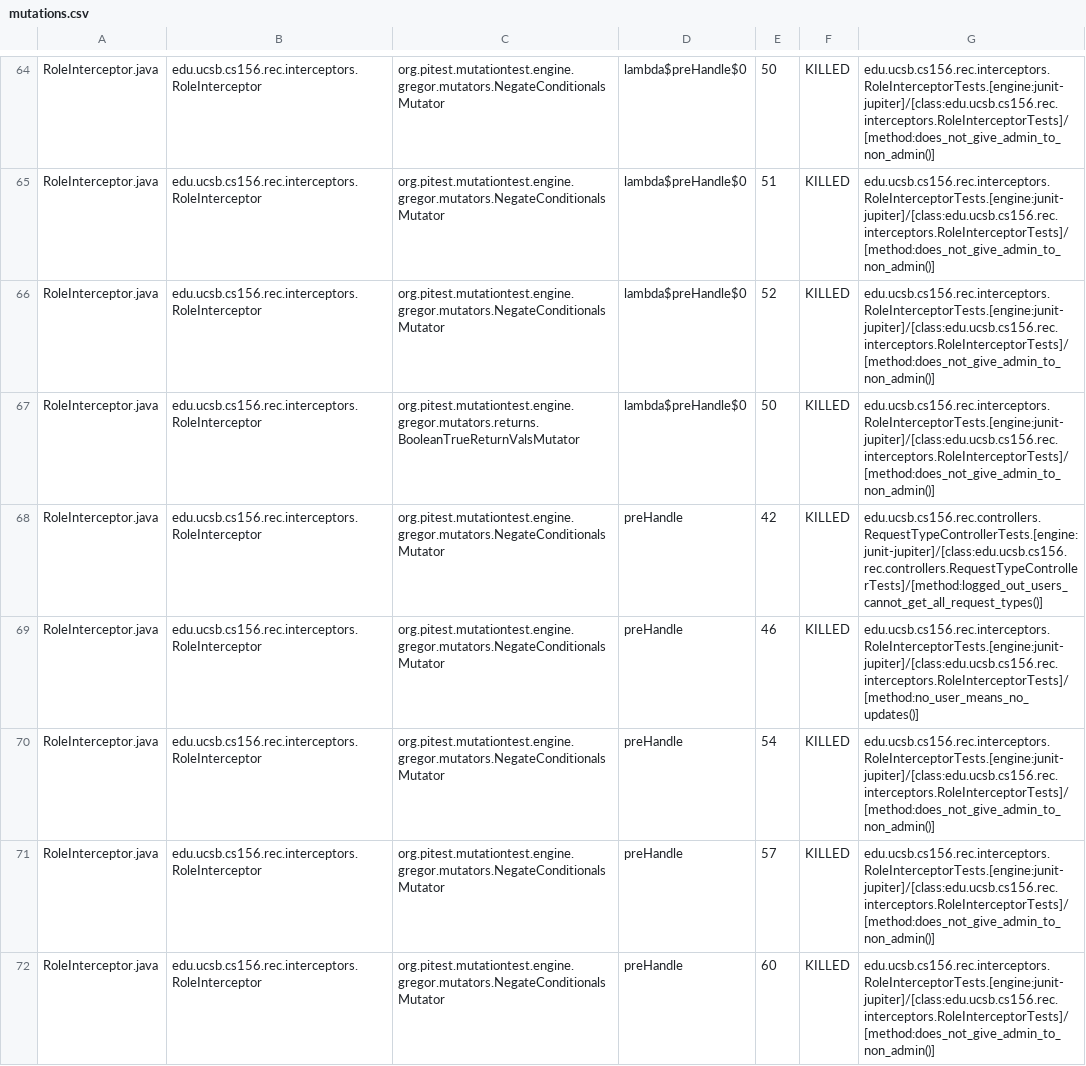
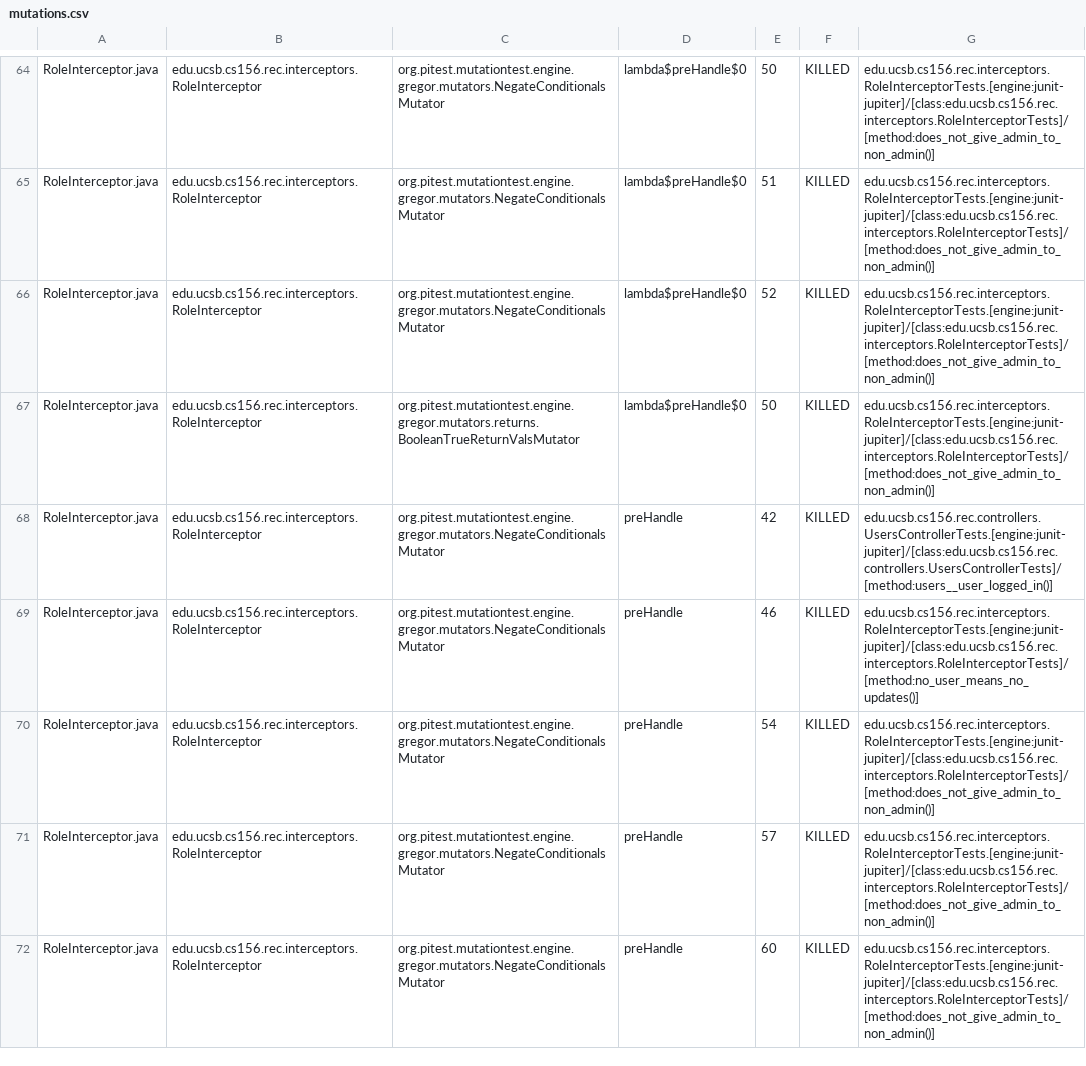
Before and after one commit to ucsb-cs156-s25/proj-rec-s25-15, a CSV file: pitest/mutations.csv, drawn as a sheet; only a part is shown, gaps mark what is left out; the diff covers the shown part only.

Commit message:
Deploying to gh-pages from @ ucsb-cs156-s25/proj-rec-s25-15@b7d5db9fe8ee8f144b53b4e88c7105f2c2cd86fe 🚀

```diff
--- a/pitest/mutations.csv
+++ b/pitest/mutations.csv
@@ -67,3 +67,3 @@ RoleInterceptor.java,edu.ucsb.cs156.rec.interceptors.RoleInterceptor,org.pitest.
 RoleInterceptor.java,edu.ucsb.cs156.rec.interceptors.RoleInterceptor,org.pitest.mutationtest.engine.gregor.mutators.returns.BooleanTrueReturnValsMutator,lambda$preHandle$0,50,KILLED,edu.ucsb.cs156.rec.interceptors.RoleInterceptorTests.[engine:junit-jupiter]/[class:edu.ucsb.cs156.rec.interceptors.RoleInterceptorTests]/[method:does_not_give_admin_to_non_admin()]
-RoleInterceptor.java,edu.ucsb.cs156.rec.interceptors.RoleInterceptor,org.pitest.mutationtest.engine.gregor.mutators.NegateConditionalsMutator,preHandle,42,KILLED,edu.ucsb.cs156.rec.controllers.RequestTypeControllerTests.[engine:junit-jupiter]/[class:edu.ucsb.cs156.rec.controllers.RequestTypeControllerTests]/[method:logged_out_users_cannot_get_all_request_types()]
+RoleInterceptor.java,edu.ucsb.cs156.rec.interceptors.RoleInterceptor,org.pitest.mutationtest.engine.gregor.mutators.NegateConditionalsMutator,preHandle,42,KILLED,edu.ucsb.cs156.rec.controllers.UsersControllerTests.[engine:junit-jupiter]/[class:edu.ucsb.cs156.rec.controllers.UsersControllerTests]/[method:users__user_logged_in()]
 RoleInterceptor.java,edu.ucsb.cs156.rec.interceptors.RoleInterceptor,org.pitest.mutationtest.engine.gregor.mutators.NegateConditionalsMutator,preHandle,46,KILLED,edu.ucsb.cs156.rec.interceptors.RoleInterceptorTests.[engine:junit-jupiter]/[class:edu.ucsb.cs156.rec.interceptors.RoleInterceptorTests]/[method:no_user_means_no_updates()]
```
Also changed, not shown: 6 edited cells elsewhere in this file, 11 other files.
